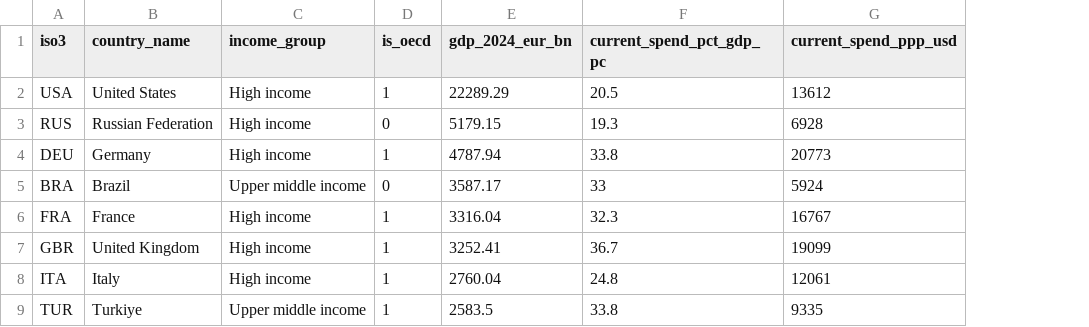
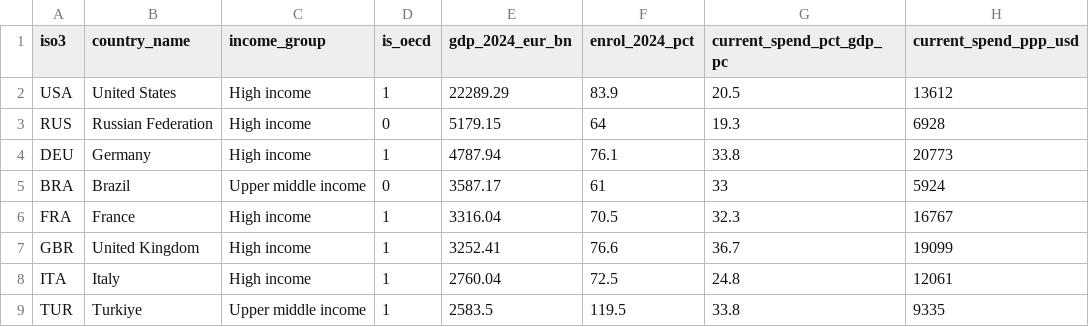
Before and after one commit to andrewcparnell/education-tax-bcf, a CSV file: outputs/tables/table_policy_maker_assistance_2024.csv, drawn as a sheet; only a part is shown; the diff names each change by its address in the sheet, - before the commit and + after, or states it on an @@ line.

Commit message:
Use footnotes with direct GitHub URLs for repo files and plot Figure 10 ROI against tertiary enrolment

```diff
--- a/outputs/tables/table_policy_maker_assistance_2024.csv
+++ b/outputs/tables/table_policy_maker_assistance_2024.csv
+column F (enrol_2024_pct), rows 2-9: 83.9 | 64 | 76.1 | 61 | 70.5 | 76.6 | 72.5 | 119.5
```
Also changed, not shown: 19 other files.
